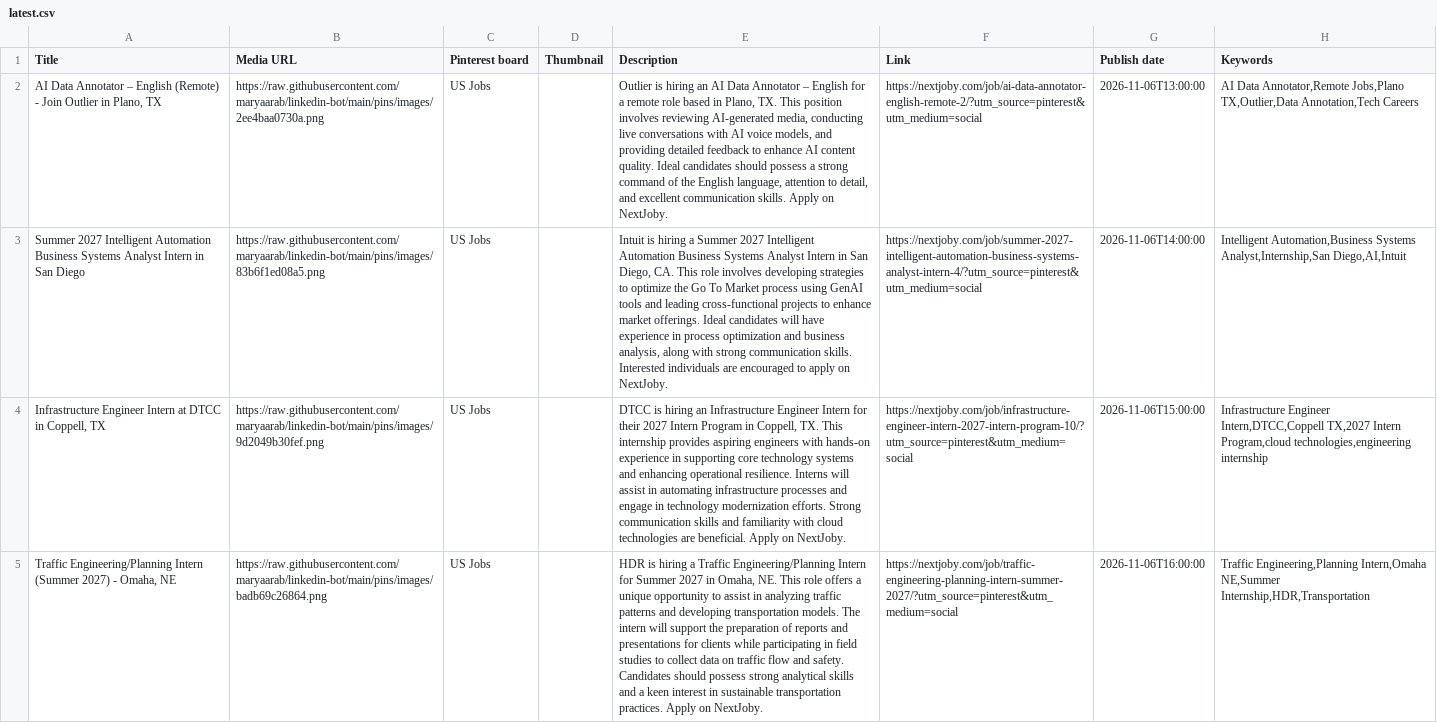
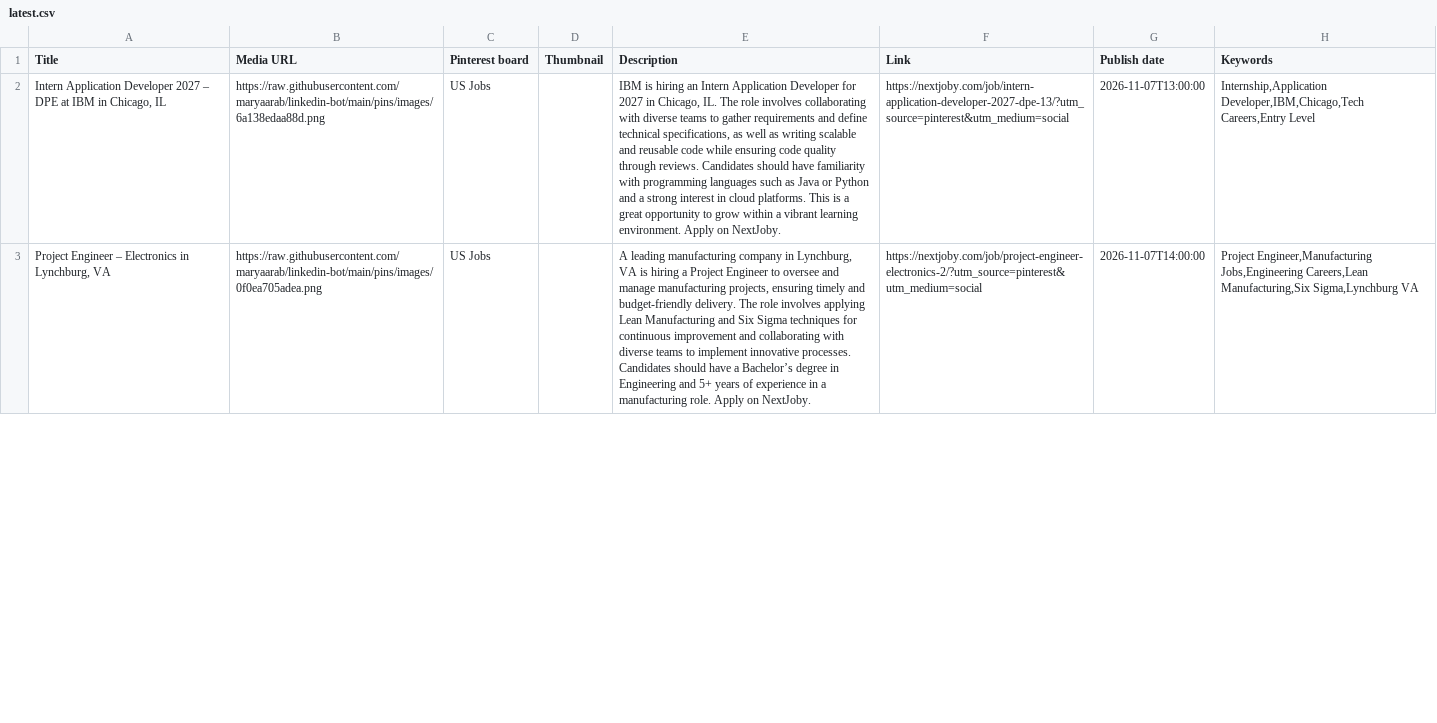
Before and after one commit to maryaarab/linkedin-bot, a CSV file: pins/latest.csv, drawn as a sheet; only a part is shown; removed rows and columns are numbered as before the commit, all else as after; the diff covers the shown part only; the diff names each change by its address in the sheet, - before the commit and + after, or states it on an @@ line.

```diff
--- a/pins/latest.csv
+++ b/pins/latest.csv
-A2 (Title): AI Data Annotator – English (Remote) - Join Outlier in Plano, TX
+A2 (Title): Intern Application Developer 2027 – DPE at IBM in Chicago, IL
-B2 (Media URL): https://raw.githubusercontent.com/maryaarab/linkedin-bot/main/pins/images/2ee4baa0730a.png
+B2 (Media URL): https://raw.githubusercontent.com/maryaarab/linkedin-bot/main/pins/images/6a138edaa88d.png
-E2 (Description): Outlier is hiring an AI Data Annotator – English for a remote role based in Plano, TX. This position involves reviewing AI-generated media, conducting live conversations with AI voice models, and providing detailed feedback to enhance AI content quality. Ideal candidates should possess a strong command of the English language, attention to detail, and excellent communication skills. Apply on…
+E2 (Description): IBM is hiring an Intern Application Developer for 2027 in Chicago, IL. The role involves collaborating with diverse teams to gather requirements and define technical specifications, as well as writing scalable and reusable code while ensuring code quality through reviews. Candidates should have familiarity with programming languages such as Java or Python and a strong interest in cloud platforms. This is a great opportunity to grow within a vibrant learning environment. Apply on…
-F2 (Link): https://nextjoby.com/job/ai-data-annotator-english-remote-2/?utm_source=pinterest&utm_medium=social
+F2 (Link): https://nextjoby.com/job/intern-application-developer-2027-dpe-13/?utm_source=pinterest&utm_medium=social
-G2 (Publish date): 2026-11-06T13:00:00
+G2 (Publish date): 2026-11-07T13:00:00
-H2 (Keywords): AI Data Annotator,Remote Jobs,Plano TX,Outlier,Data Annotation,Tech Careers
+H2 (Keywords): Internship,Application Developer,IBM,Chicago,Tech Careers,Entry Level
-row 3: Summer 2027 Intelligent Automation Business Systems Analyst Intern in San Diego | https://raw.githubusercontent.com/maryaarab/linkedin-bot/main/pins/images/83b6f1ed08a5.png | US Jobs |  | Intuit is hiring a Summer 2027 Intelligent Automation Business Systems Analyst Intern in San Diego, CA. This role involves developing strategies to optimize the Go To Market process using GenAI tools and leading cross-functional projects to enhance market offerings. Ideal candidates will have experience in process optimization and business analysis, along with strong communication skills. Interested individuals are encouraged to apply on NextJoby. | https://nextjoby.com/job/summer-2027-intelligent-automation-business-systems-analyst-intern-4/?utm_source=pinterest&utm_medium=social | 2026-11-06T14:00:00 | Intelligent Automation,Business Systems Analyst,Internship,San Diego,AI,Intuit
-row 4: Infrastructure Engineer Intern at DTCC in Coppell, TX | https://raw.githubusercontent.com/maryaarab/linkedin-bot/main/pins/images/9d2049b30fef.png | US Jobs |  | DTCC is hiring an Infrastructure Engineer Intern for their 2027 Intern Program in Coppell, TX. This internship provides aspiring engineers with hands-on experience in supporting core technology systems and enhancing operational resilience. Interns will assist in automating infrastructure processes and engage in technology modernization efforts. Strong communication skills and familiarity with cloud technologies are beneficial. Apply on NextJoby. | https://nextjoby.com/job/infrastructure-engineer-intern-2027-intern-program-10/?utm_source=pinterest&utm_medium=social | 2026-11-06T15:00:00 | Infrastructure Engineer Intern,DTCC,Coppell TX,2027 Intern Program,cloud technologies,engineering internship
-A3 (Title): Traffic Engineering/Planning Intern (Summer 2027) - Omaha, NE
+A3 (Title): Project Engineer – Electronics in Lynchburg, VA
-B3 (Media URL): https://raw.githubusercontent.com/maryaarab/linkedin-bot/main/pins/images/badb69c26864.png
+B3 (Media URL): https://raw.githubusercontent.com/maryaarab/linkedin-bot/main/pins/images/0f0ea705adea.png
-E3 (Description): HDR is hiring a Traffic Engineering/Planning Intern for Summer 2027 in Omaha, NE. This role offers a unique opportunity to assist in analyzing traffic patterns and developing transportation models. The intern will support the preparation of reports and presentations for clients while participating in field studies to collect data on traffic flow and safety. Candidates should possess strong analytical skills and a keen interest in sustainable transportation practices. Apply on…
+E3 (Description): A leading manufacturing company in Lynchburg, VA is hiring a Project Engineer to oversee and manage manufacturing projects, ensuring timely and budget-friendly delivery. The role involves applying Lean Manufacturing and Six Sigma techniques for continuous improvement and collaborating with diverse teams to implement innovative processes. Candidates should have a Bachelor’s degree in Engineering and 5+ years of experience in a manufacturing role. Apply on…
-F3 (Link): https://nextjoby.com/job/traffic-engineering-planning-intern-summer-2027/?utm_source=pinterest&utm_medium=social
+F3 (Link): https://nextjoby.com/job/project-engineer-electronics-2/?utm_source=pinterest&utm_medium=social
-G3 (Publish date): 2026-11-06T16:00:00
+G3 (Publish date): 2026-11-07T14:00:00
-H3 (Keywords): Traffic Engineering,Planning Intern,Omaha NE,Summer Internship,HDR,Transportation
+H3 (Keywords): Project Engineer,Manufacturing Jobs,Engineering Careers,Lean Manufacturing,Six Sigma,Lynchburg VA
```
Also changed, not shown: 2 added rows and 36 edited cells elsewhere in this file, 13 other files.
